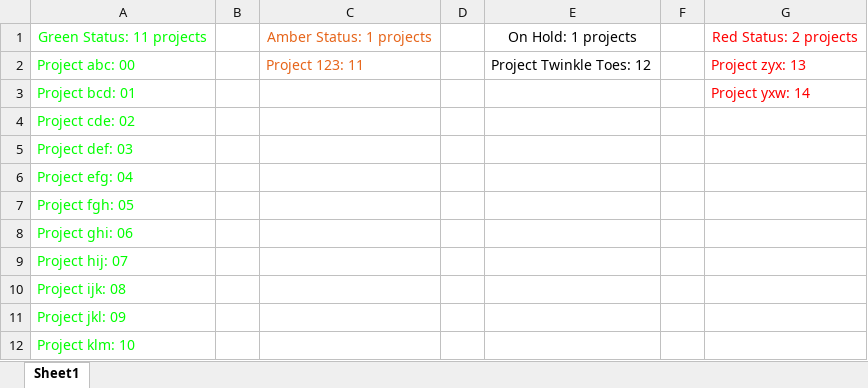
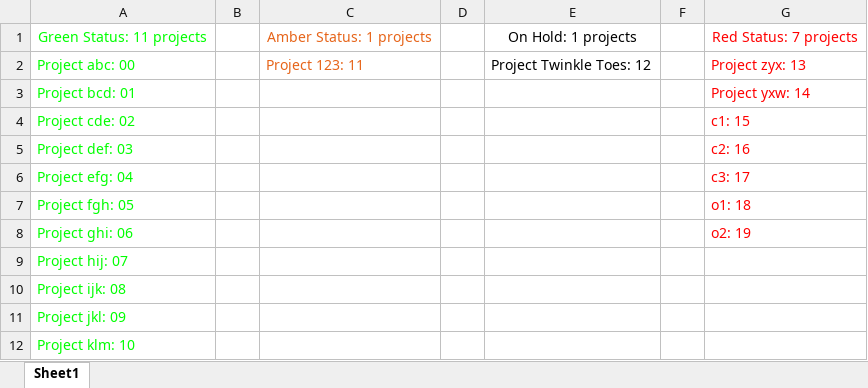
Before and after one commit to lukesj07/ey-project-graph, an Excel workbook: test.xlsx, sheet Sheet1, drawn as a sheet; values as stored, in another font and other column widths than the file's, no borders; the diff names each change by its address in the sheet, - before the commit and + after, or states it on an @@ line.

```diff
--- a/test.xlsx (sheet Sheet1)
+++ b/test.xlsx (sheet Sheet1)
-G1: Red Status: 2 projects
+G1: Red Status: 7 projects
-G4: (empty)
+G4: c1: 15
-G5: (empty)
+G5: c2: 16
-G6: (empty)
+G6: c3: 17
-G7: (empty)
+G7: o1: 18
-G8: (empty)
+G8: o2: 19
```
Also changed, not shown: spreadsheet.xlsx, 2 other files.
